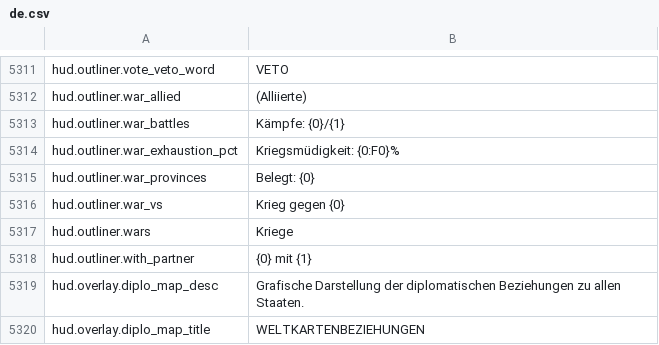
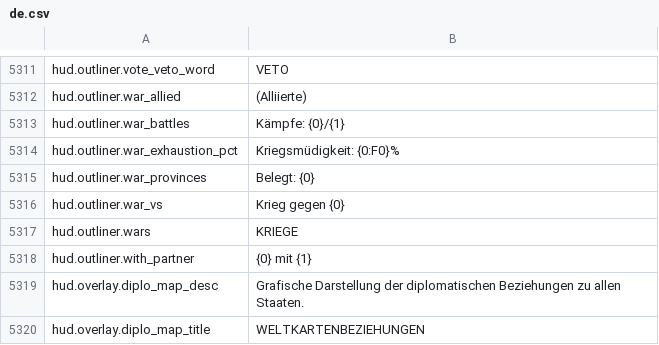
Before and after one commit to daredloco/GlobalProtocolLocalization, a CSV file: Localization/de.csv, drawn as a sheet; only a part is shown, gaps mark what is left out.

Commit message:
fix: Put hud.outliner.wars to all uppercase

```diff
--- a/Localization/de.csv
+++ b/Localization/de.csv
@@ -5316,3 +5316,3 @@ hud.outliner.war_provinces,Belegt: {0}
 hud.outliner.war_vs,Krieg gegen {0}
-hud.outliner.wars,Kriege
+hud.outliner.wars,KRIEGE
 hud.outliner.with_partner,{0} mit {1}
```
